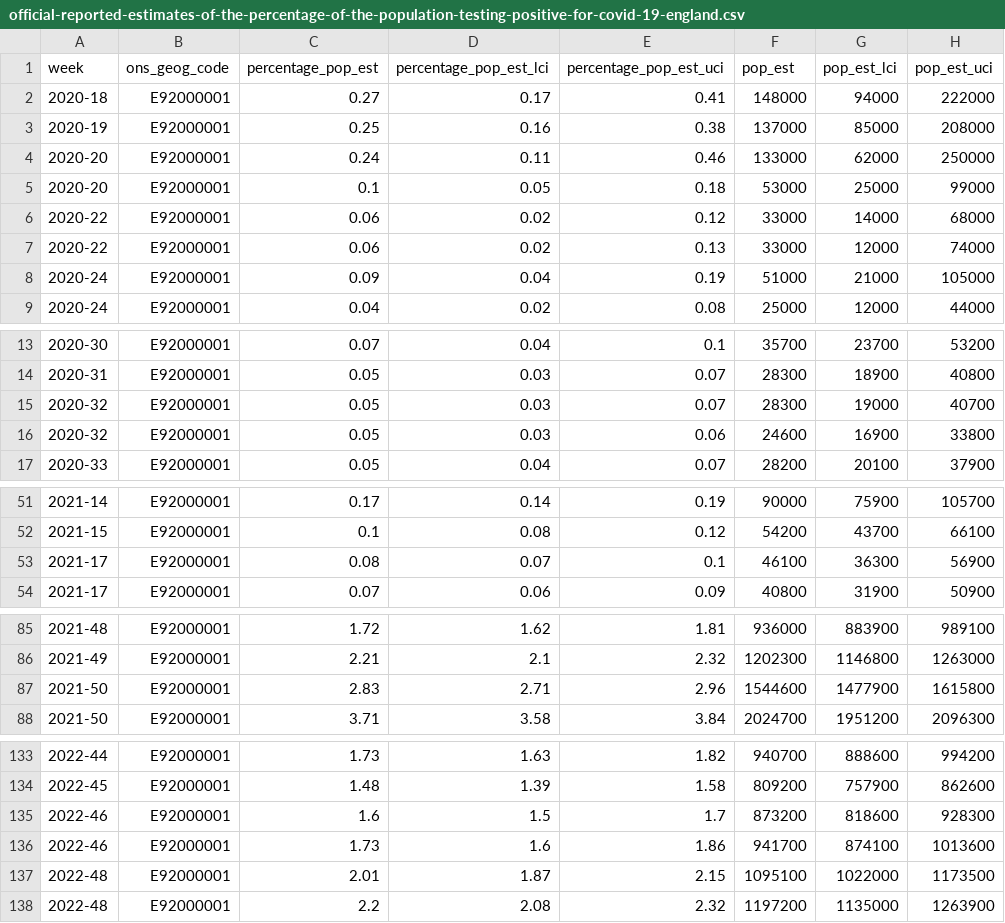
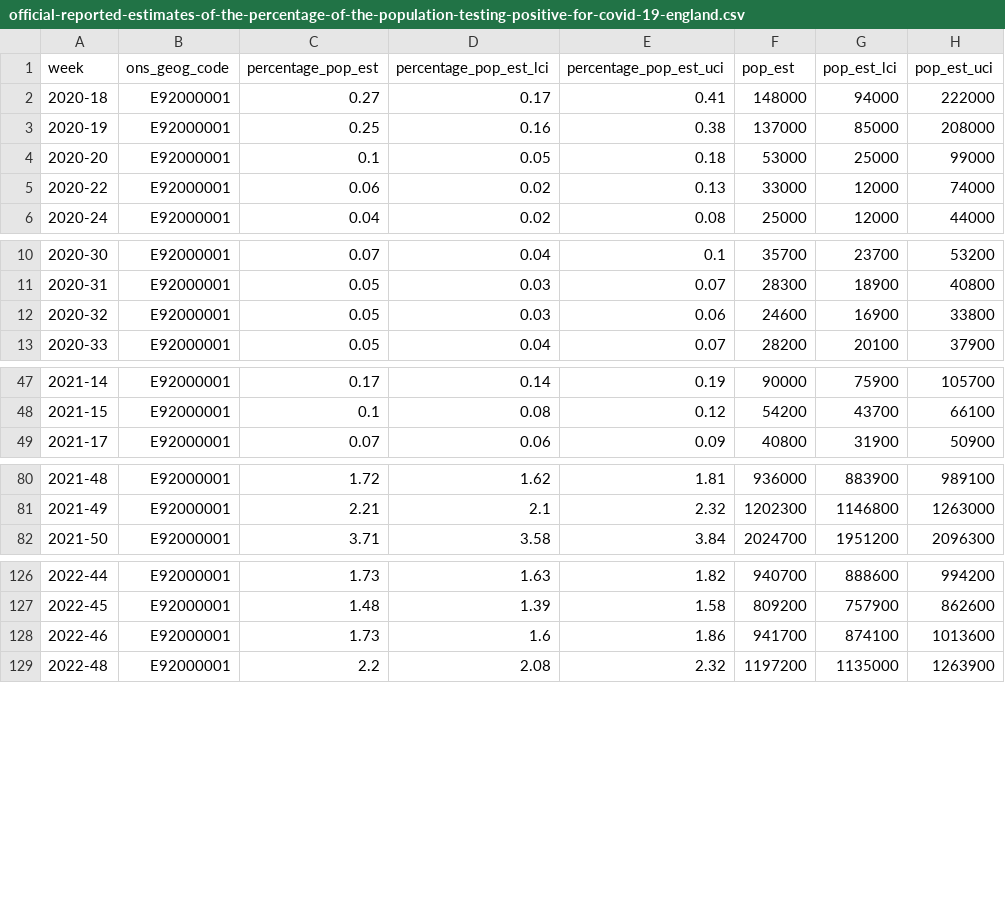
Before and after one commit to GSS-Cogs/provider-covid-infection-survey, a CSV file: out/official-reported-estimates-of-the-percentage-of-the-population-testing-positive-for-covid-19-england.csv, drawn as a sheet; only a part is shown, gaps mark what is left out; the diff covers the shown part only; the diff names each change by its address in the sheet, - before the commit and + after, or states it on an @@ line.

```diff
--- a/out/official-reported-estimates-of-the-percentage-of-the-population-testing-positive-for-covid-19-england.csv
+++ b/out/official-reported-estimates-of-the-percentage-of-the-population-testing-positive-for-covid-19-england.csv
-row 4: 2020-20 | E92000001 | 0.24 | 0.11 | 0.46 | 133000 | 62000 | 250000
-row 6: 2020-22 | E92000001 | 0.06 | 0.02 | 0.12 | 33000 | 14000 | 68000
-row 8: 2020-24 | E92000001 | 0.09 | 0.04 | 0.19 | 51000 | 21000 | 105000
-row 15: 2020-32 | E92000001 | 0.05 | 0.03 | 0.07 | 28300 | 19000 | 40700
-row 53: 2021-17 | E92000001 | 0.08 | 0.07 | 0.1 | 46100 | 36300 | 56900
-row 87: 2021-50 | E92000001 | 2.83 | 2.71 | 2.96 | 1544600 | 1477900 | 1615800
-row 135: 2022-46 | E92000001 | 1.6 | 1.5 | 1.7 | 873200 | 818600 | 928300
-row 137: 2022-48 | E92000001 | 2.01 | 1.87 | 2.15 | 1095100 | 1022000 | 1173500
```
Also changed, not shown: 1 removed row elsewhere in this file, 4 other files.
